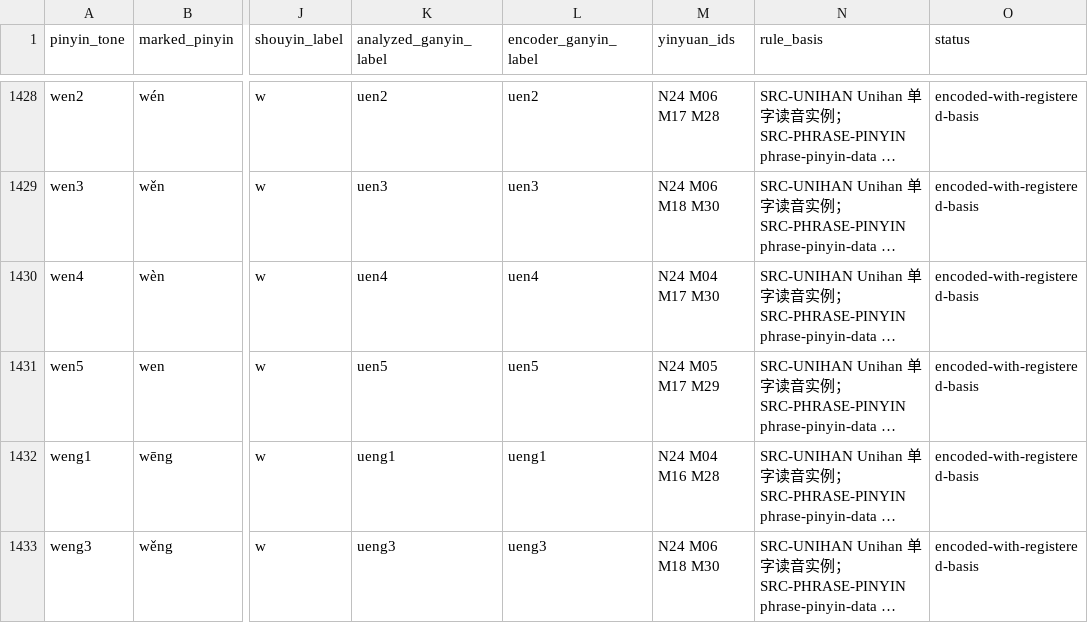
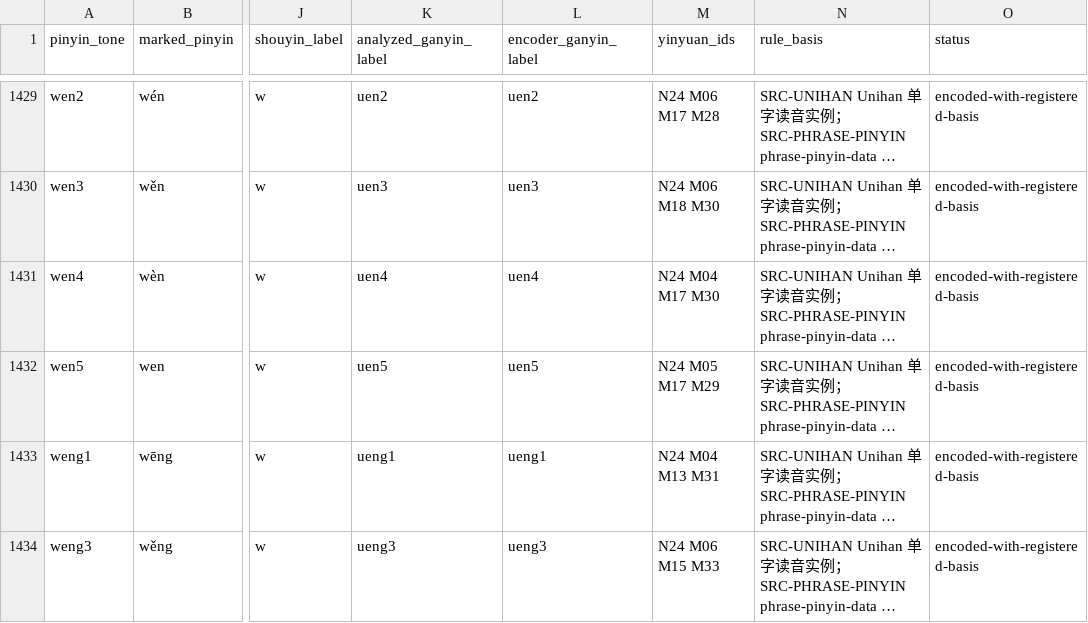
Before and after one commit to tsaanghwang/Yime-prototype, a TSV file: internal_data/yime_syllable_encoding_provenance.tsv, drawn as a sheet; only a part is shown, gaps mark what is left out; long unchanged cells end in …; addresses are those after the commit; the diff covers the shown part only; the diff names each change by its address in the sheet, - before the commit and + after, or states it on an @@ line.

Commit message:
refactor: centralize final IPA and refresh syllable codes

```diff
--- a/internal_data/yime_syllable_encoding_provenance.tsv
+++ b/internal_data/yime_syllable_encoding_provenance.tsv
-M1433 (yinyuan_ids): N24 M04 M16 M28
+M1433 (yinyuan_ids): N24 M04 M13 M31
-M1434 (yinyuan_ids): N24 M06 M18 M30
+M1434 (yinyuan_ids): N24 M06 M15 M33
```
Also changed, not shown: 1 added row and 1 edited cell elsewhere in this file, internal_data/yime_syllable_decomposition.tsv, 45 other files.
